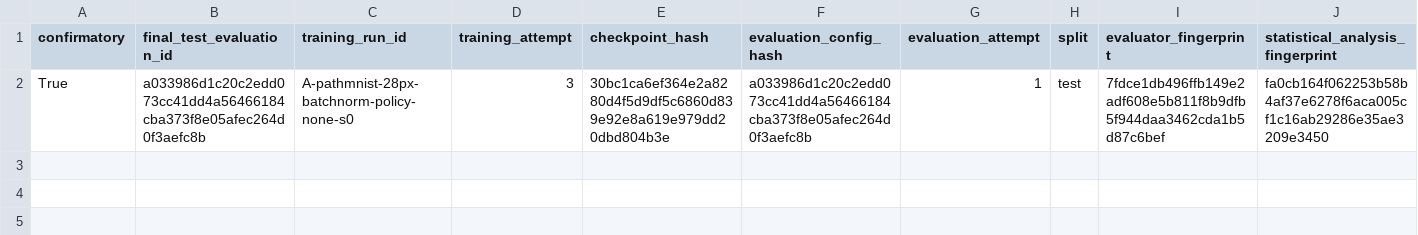
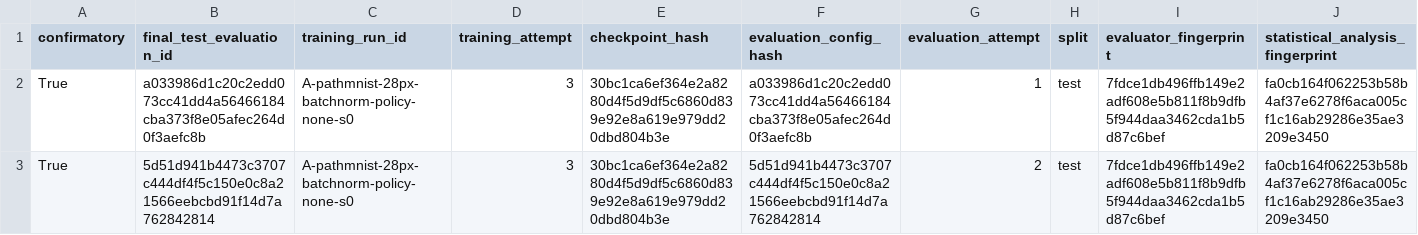
Before and after one commit to ArpanKumarM/when-tta-hurts, a CSV file: artifacts/ledger_final_test.csv, drawn as a sheet; only a part is shown; rows hold the shown columns only; the diff names each change by its address in the sheet, - before the commit and + after, or states it on an @@ line.

```diff
--- a/artifacts/ledger_final_test.csv
+++ b/artifacts/ledger_final_test.csv
+row 3: True | 5d51d941b4473c3707c444df4f5c150e0c8a21566eebcbd91f14d7a762842814 | A-pathmnist-28px-batchnorm-policy-none-s0 | 3 | 30bc1ca6ef364e2a8280d4f5d9df5c6860d839e92e8a619e979dd20dbd804b3e | 5d51d941b4473c3707c444df4f5c150e0c8a21566eebcbd91f14d7a762842814 | 2 | test | 7fdce1db496ffb149e2adf608e5b811f8b9dfb5f944daa3462cda1b5d87c6bef | fa0cb164f062253b58b4af37e6278f6aca005cf1c16ab29286e35ae3209e3450
```
Also changed, not shown: 1 other file.
